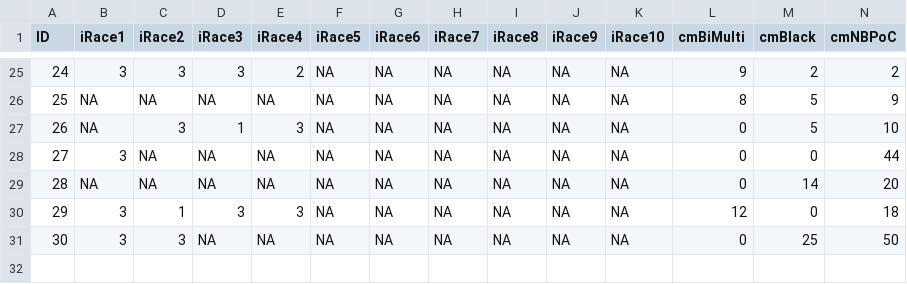
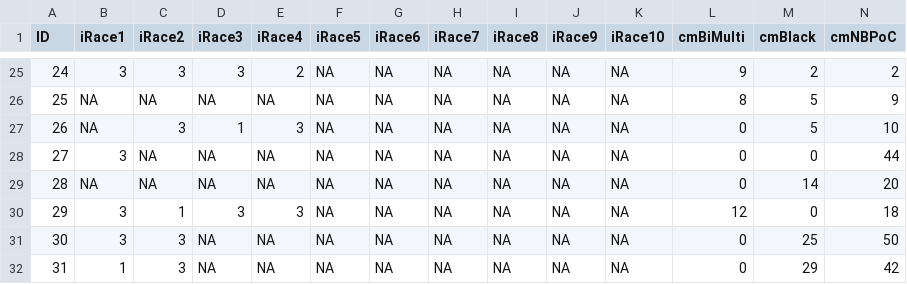
Before and after one commit to obrience6/ReC_MultivariateModeling, a CSV file: BlackStntsModel210318.csv, drawn as a sheet; only a part is shown, gaps mark what is left out; rows hold the shown columns only; the diff names each change by its address in the sheet, - before the commit and + after, or states it on an @@ line.

```diff
--- a/BlackStntsModel210318.csv
+++ b/BlackStntsModel210318.csv
+row 32: 31 | 1 | 3 | NA | NA | NA | NA | NA | NA | NA | NA | 0 | 29 | 42
```
Also changed, not shown: BlStItmsScrs210320.csv, DataDx_descripts.csv, 38 other files.
